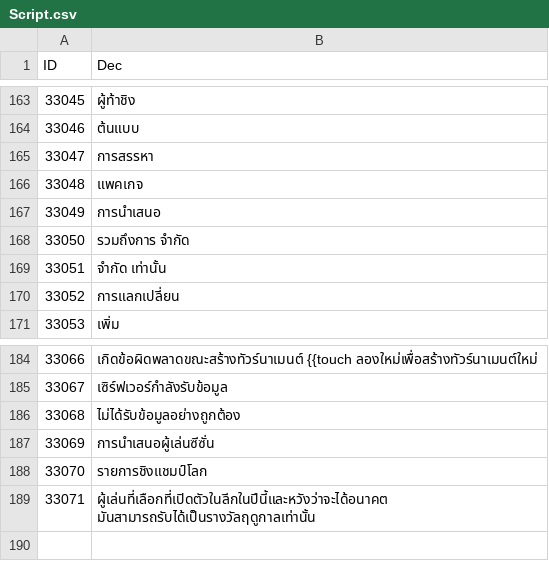
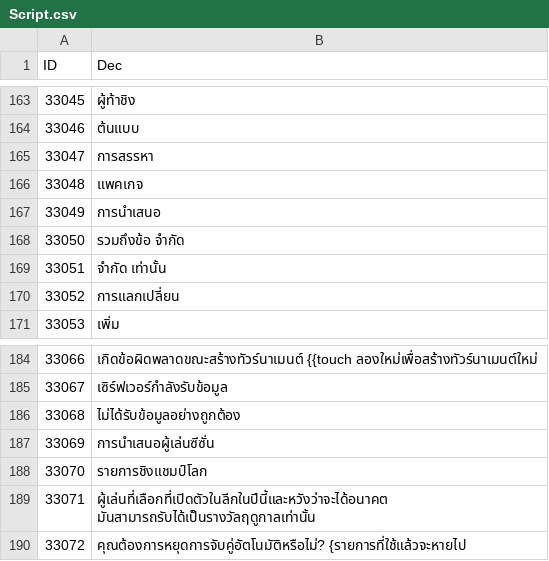
Before and after one commit to hucce/LOLManager_Transfer, a CSV file: CSVTrans/Thai/Script.csv, drawn as a sheet; only a part is shown, gaps mark what is left out.

```diff
--- a/CSVTrans/Thai/Script.csv
+++ b/CSVTrans/Thai/Script.csv
@@ -167,3 +167,3 @@
 33049,การนำเสนอ
-33050,รวมถึงการ จำกัด
+33050,รวมถึงข้อ จำกัด
 33051,จำกัด เท่านั้น
@@ -189 +189,2 @@
 33071,ผู้เล่นที่เลือกที่เปิดตัวในลีกในปีนี้และหวังว่าจะได้อนาคต มันสามารถรับได้เป็นรางวัลฤดูกาลเท่านั้น
+33072,คุณต้องการหยุดการจับคู่อัตโนมัติหรือไม่? {รายการที่ใช้แล้วจะหายไป
```
Also changed, not shown: CSVTrans/Arabic/Script.csv, CSVTrans/Bengali/Script.csv, 15 other files.
